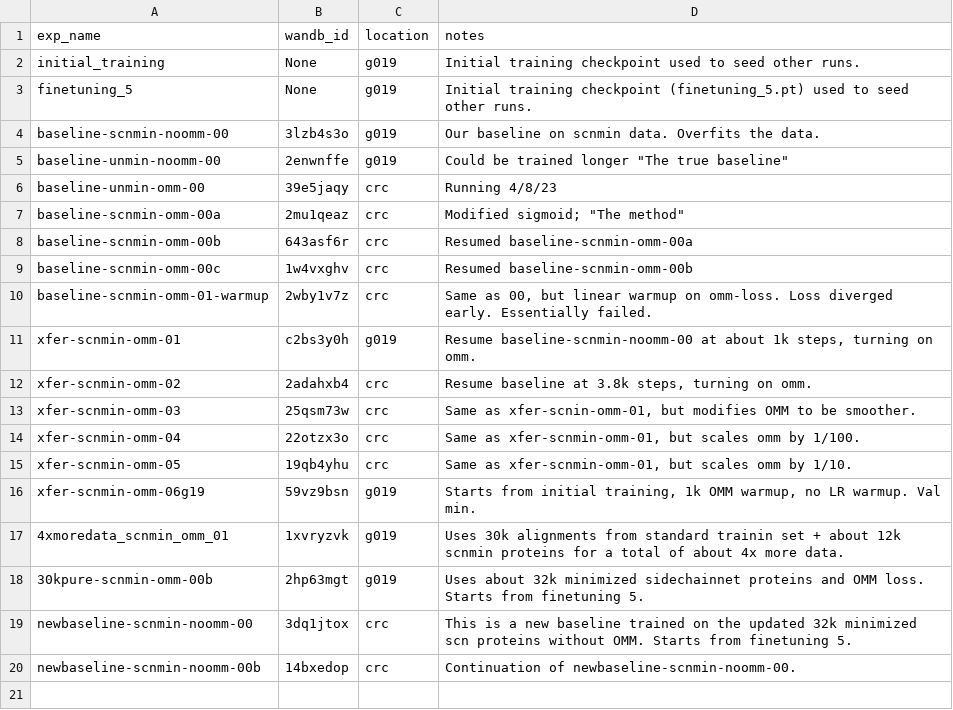
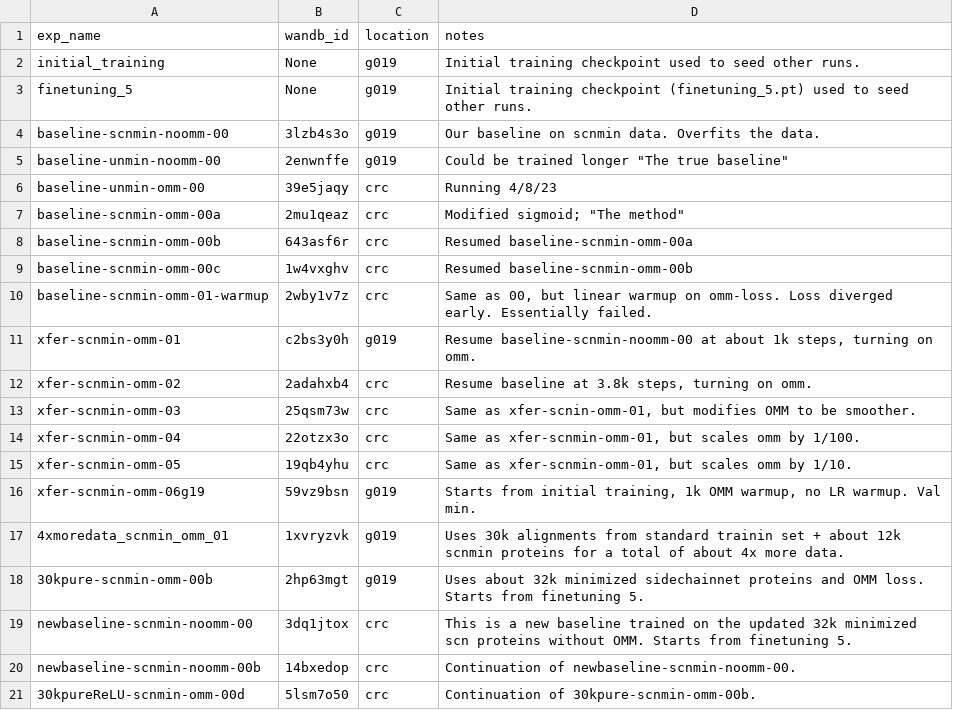
Before and after one commit to jonathanking/openfold, a CSV file: jk_research/evaluations/experiment_directory.csv, drawn as a sheet; the diff names each change by its address in the sheet, - before the commit and + after, or states it on an @@ line.

```diff
--- a/jk_research/evaluations/experiment_directory.csv
+++ b/jk_research/evaluations/experiment_directory.csv
+row 21: 30kpureReLU-scnmin-omm-00d | 5lsm7o50 | crc | Continuation of 30kpure-scnmin-omm-00b.
```
Also changed, not shown: jk_research/evaluations/eval_jobs.csv.
